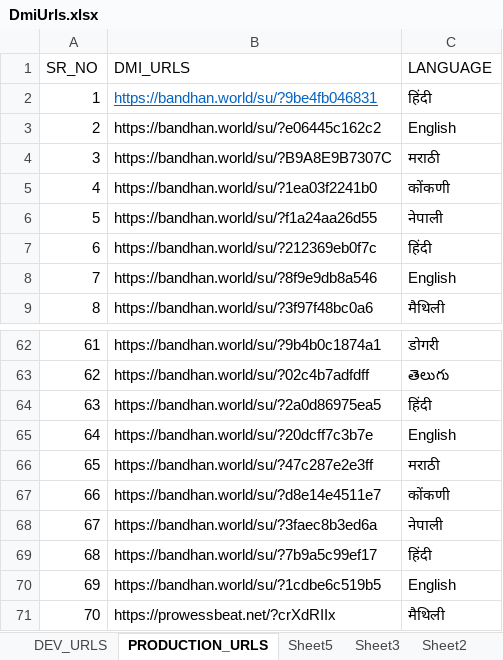
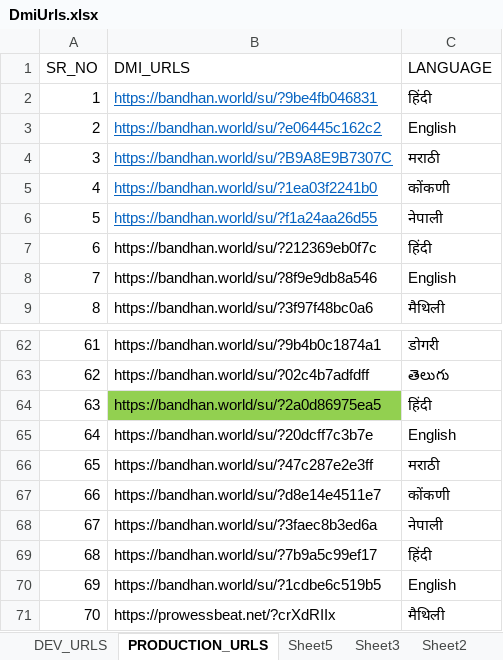
Before and after one commit to Pratiksha-Patil0027/Bandhan_DMI_Redirection, an Excel workbook: src/resources/Bandhan/DmiUrls.xlsx, sheet PRODUCTION_URLS, drawn as a sheet; only a part is shown, gaps mark what is left out; values as stored, in another font and other column widths than the file's, no borders; the diff names each change by its address in the sheet, - before the commit and + after, or states it on an @@ line.

```diff
--- a/src/resources/Bandhan/DmiUrls.xlsx (sheet PRODUCTION_URLS)
+++ b/src/resources/Bandhan/DmiUrls.xlsx (sheet PRODUCTION_URLS)
@@ B3:B6 underline: off → on, text colour: black → #0563C1 @@
-B64 fill: none
+B64 fill: #92D050
```
Also changed, not shown: sheet DEV_URLS, Parallel_URL_Hits.xlsx, 7 other files.
